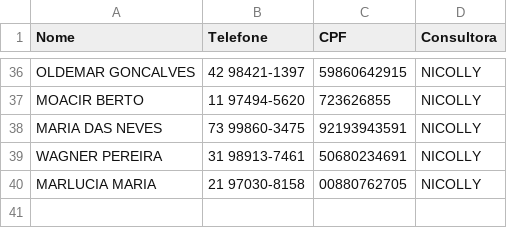
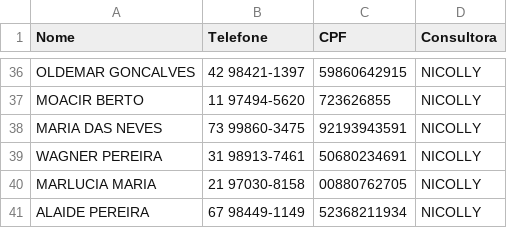
Before and after one commit to sousas2ds/Contatos, a CSV file: contatos-nicolly.csv, drawn as a sheet; only a part is shown, gaps mark what is left out.

Commit message:
Atualizando contatos-nicolly.csv

```diff
--- a/contatos-nicolly.csv
+++ b/contatos-nicolly.csv
@@ -40 +40,2 @@ WAGNER PEREIRA;31 98913-7461;50680234691;NICOLLY;
 MARLUCIA MARIA;21 97030-8158;00880762705;NICOLLY;
+ALAIDE PEREIRA;67 98449-1149;52368211934;NICOLLY;
```
